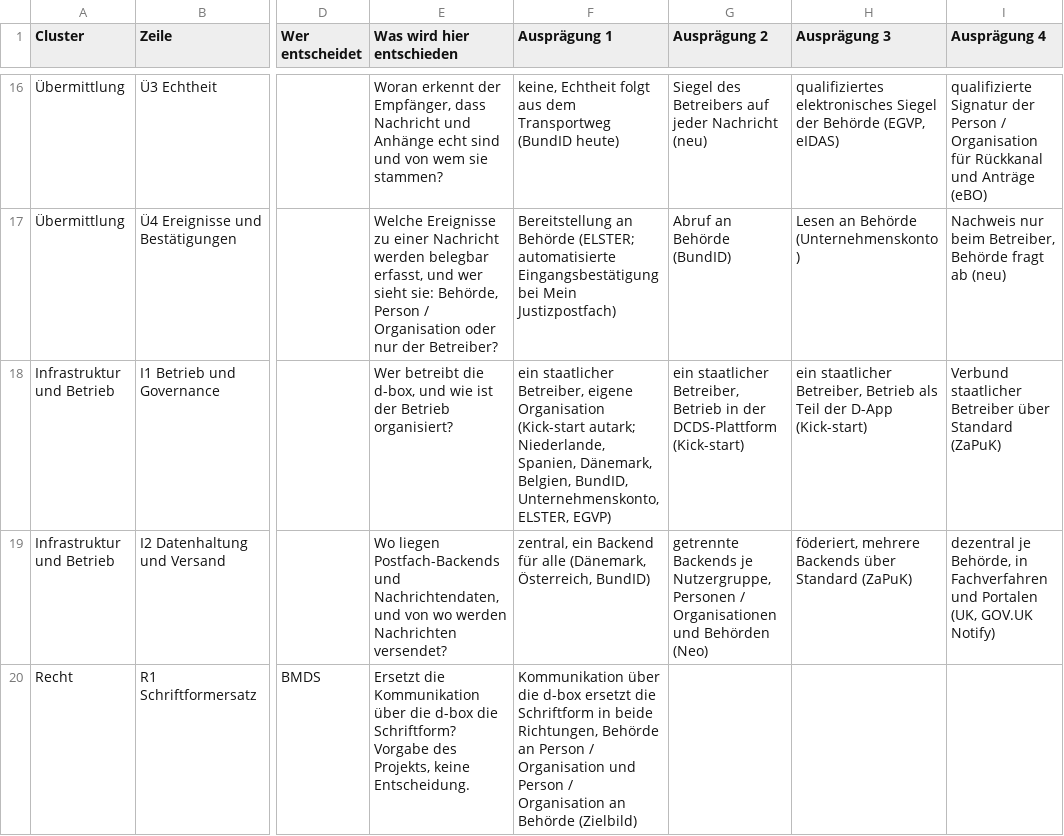
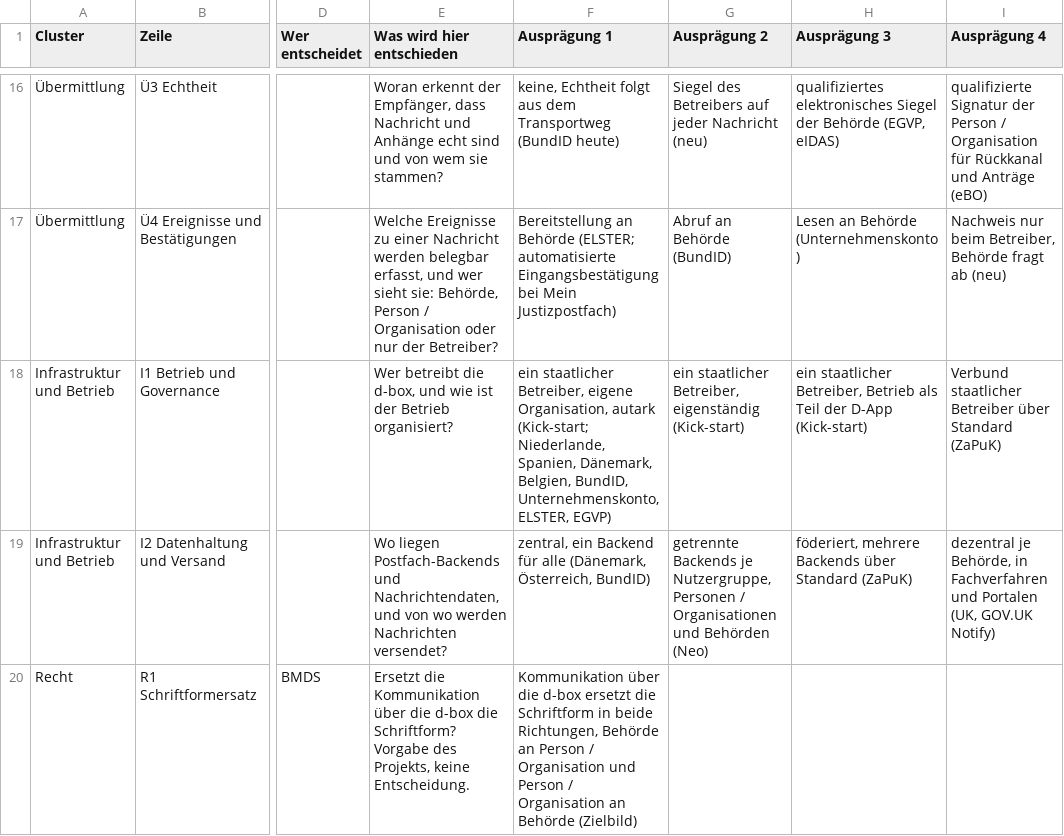
Before and after one commit to digitalservicebund/d-box-morphological-box-public, a CSV file: morph_box.csv, drawn as a sheet; only a part is shown, gaps mark what is left out; the diff names each change by its address in the sheet, - before the commit and + after, or states it on an @@ line.

Commit message:
clarify autark/eigenständig

```diff
--- a/morph_box.csv
+++ b/morph_box.csv
-F18 (Ausprägung 1): …Betreiber, eigene Organisation (Kick-start autark; Niederlande, Spanien,…
+F18 (Ausprägung 1): …Betreiber, eigene Organisation, autark (Kick-start; Niederlande, Spanien,…
-G18 (Ausprägung 2): …staatlicher Betreiber, Betrieb in der DCDS-Plattform (Kick-start)
+G18 (Ausprägung 2): …staatlicher Betreiber, eigenständig (Kick-start)
```
